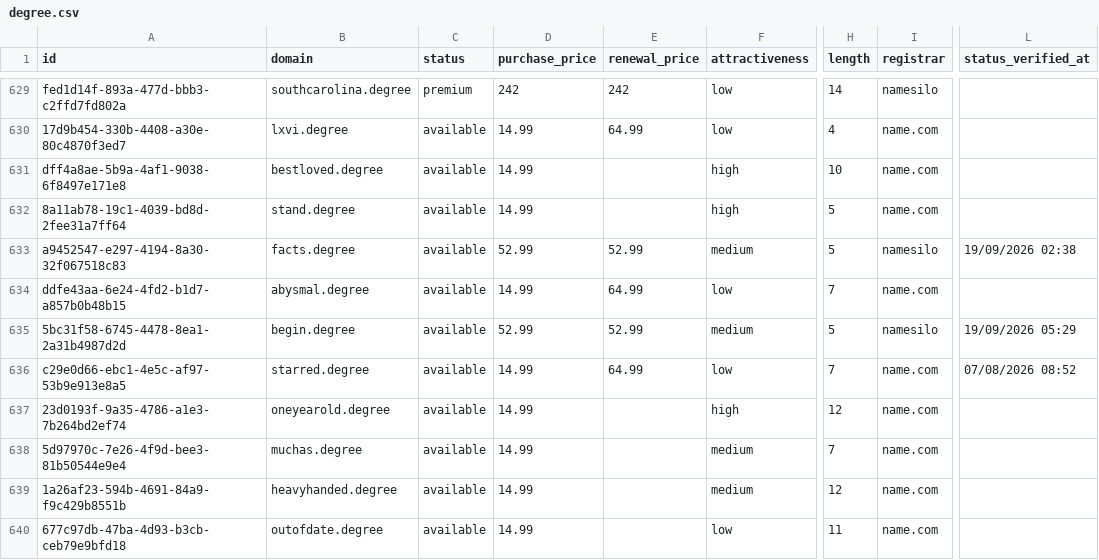
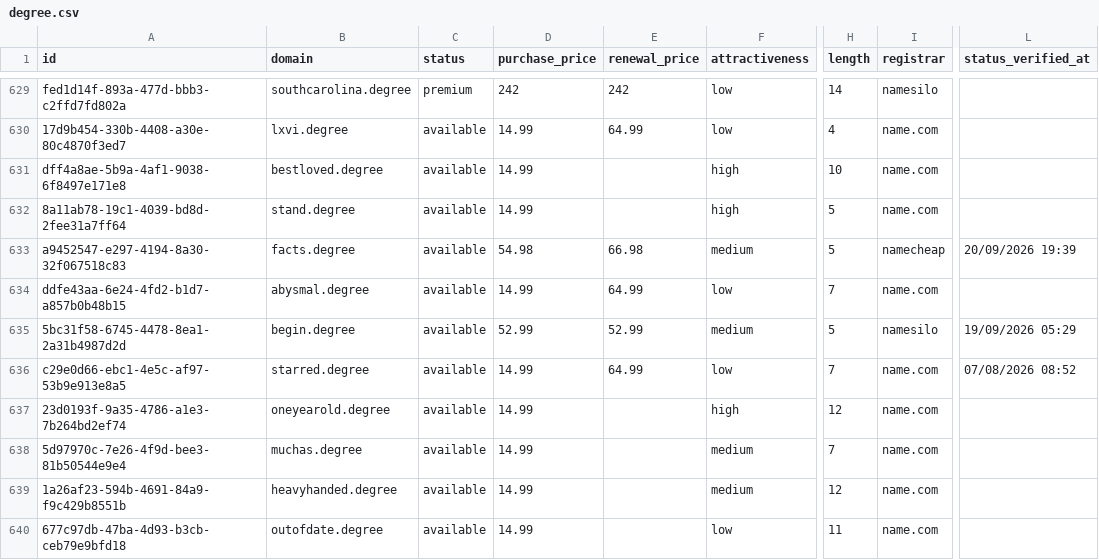
Before and after one commit to UniqueDomains/degree-oneword-domains, a CSV file: degree.csv, drawn as a sheet; only a part is shown, gaps mark what is left out; the diff names each change by its address in the sheet, - before the commit and + after, or states it on an @@ line.

Commit message:
Domains update

```diff
--- a/degree.csv
+++ b/degree.csv
-D633 (purchase_price): 52.99
+D633 (purchase_price): 54.98
-E633 (renewal_price): 52.99
+E633 (renewal_price): 66.98
-I633 (registrar): namesilo
+I633 (registrar): namecheap
-L633 (status_verified_at): 19/09/2026 02:38
+L633 (status_verified_at): 20/09/2026 19:39
```
Also changed, not shown: 4 other files.
